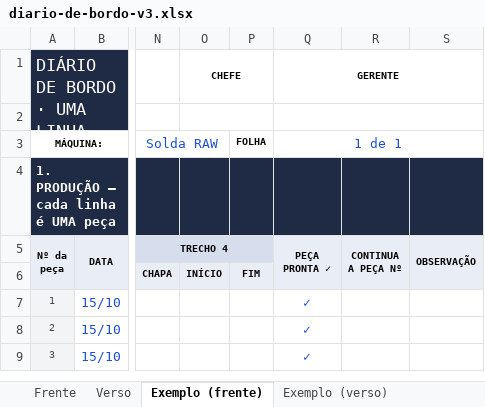
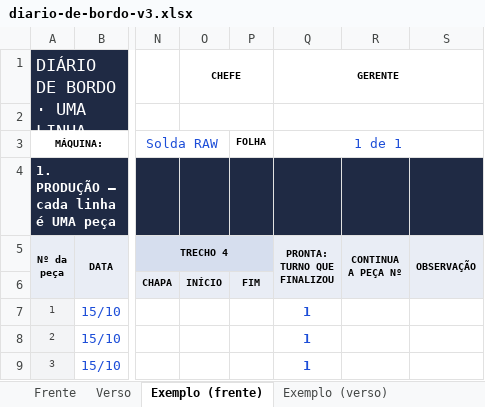
Before and after one commit to wevertonjesusalvesdasilva1-hash/Diario-de-Bordo, an Excel workbook: docs/folha-modelo/diario-de-bordo-v3.xlsx, sheet Exemplo (frente), drawn as a sheet; only a part is shown, gaps mark what is left out; long unchanged cells end in …; values as stored, in another font and other column widths than the file's, no borders; ↵ is a line break in a cell; the diff covers the shown part only; the diff names each change by its address in the sheet, - before the commit and + after, or states it on an @@ line.

```diff
--- a/docs/folha-modelo/diario-de-bordo-v3.xlsx (sheet Exemplo (frente))
+++ b/docs/folha-modelo/diario-de-bordo-v3.xlsx (sheet Exemplo (frente))
-Q5 (1 de 1): PEÇA ↵ PRONTA ✓
+Q5 (1 de 1): PRONTA: ↵ TURNO QUE ↵ FINALIZOU
-Q7:Q9 (1 de 1): ✓
+Q7:Q9 (1 de 1): 1
```
Also changed, not shown: 6 edited cells elsewhere in this sheet, sheet Verso, sheet Exemplo (verso), sheet Frente, 4 other files.
